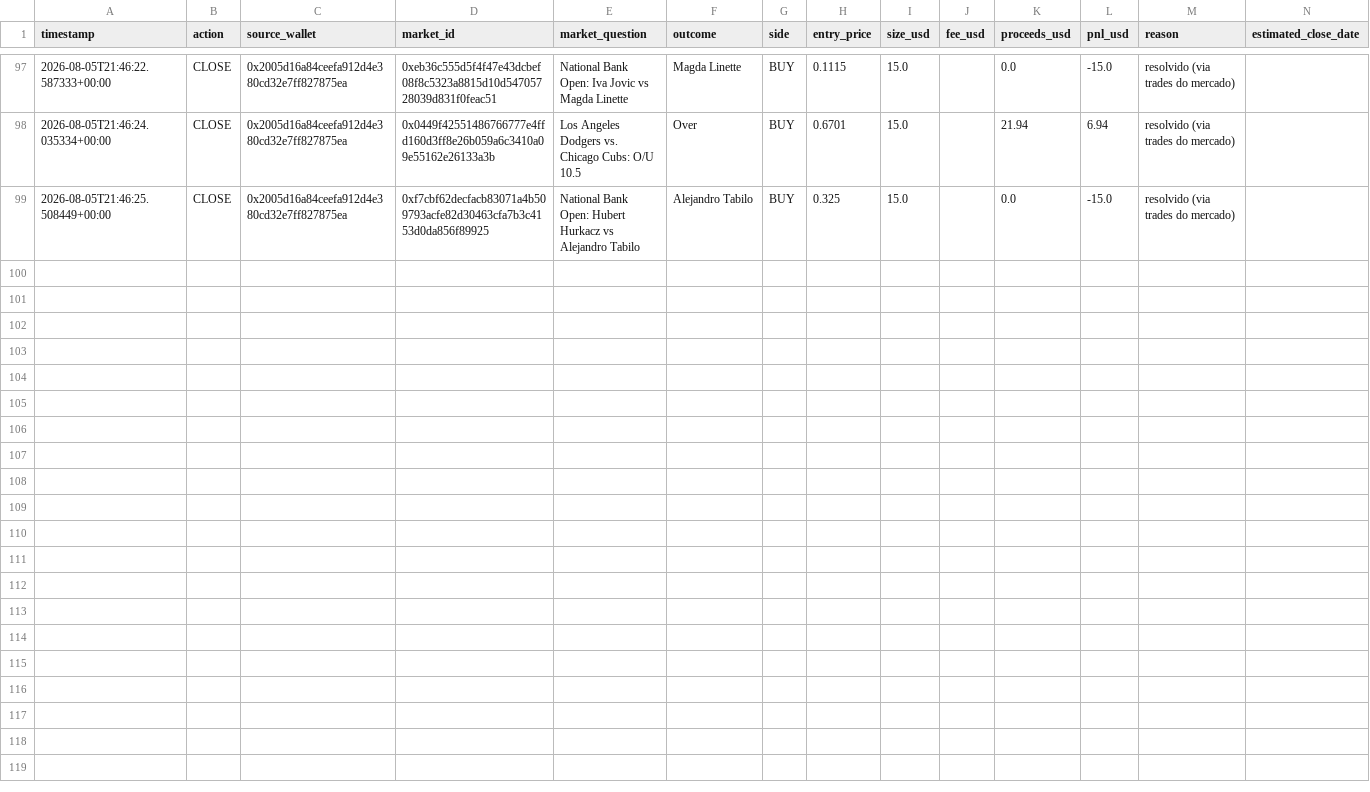
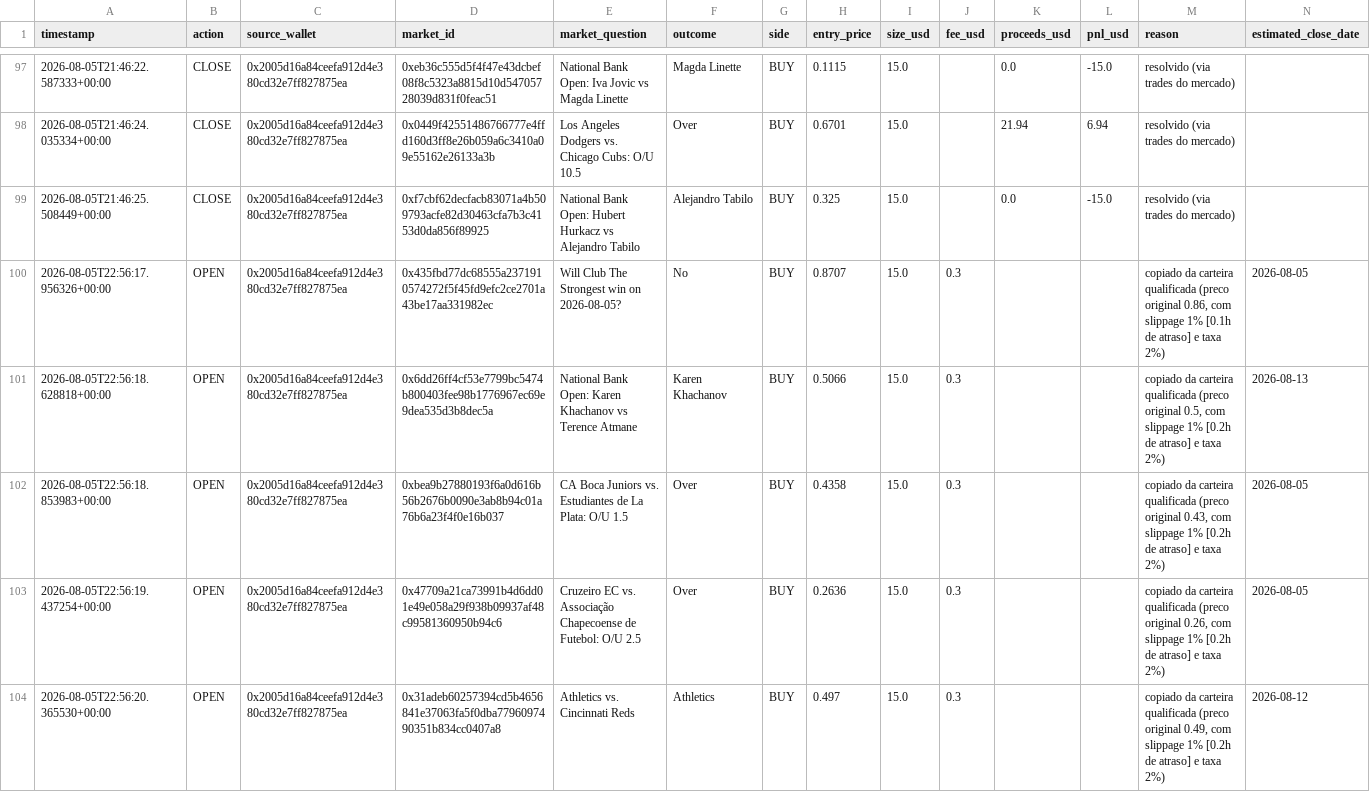
Before and after one commit to RomelNeto/testbot, a CSV file: data/trade_log.csv, drawn as a sheet; only a part is shown, gaps mark what is left out; the diff covers the shown part only; the diff names each change by its address in the sheet, - before the commit and + after, or states it on an @@ line.

```diff
--- a/data/trade_log.csv
+++ b/data/trade_log.csv
+row 100: 2026-08-05T22:56:17.956326+00:00 | OPEN | 0x2005d16a84ceefa912d4e380cd32e7ff827875ea | 0x435fbd77dc68555a2371910574272f5f45fd9efc2ce2701a43be17aa331982ec | Will Club The Strongest win on 2026-08-05? | No | BUY | 0.8707 | 15.0 | 0.3 |  |  | copiado da carteira qualificada (preco original 0.86, com slippage 1% [0.1h de atraso] e taxa 2%) | 2026-08-05
+row 101: 2026-08-05T22:56:18.628818+00:00 | OPEN | 0x2005d16a84ceefa912d4e380cd32e7ff827875ea | 0x6dd26ff4cf53e7799bc5474b800403fee98b1776967ec69e9dea535d3b8dec5a | National Bank Open: Karen Khachanov vs Terence Atmane | Karen Khachanov | BUY | 0.5066 | 15.0 | 0.3 |  |  | copiado da carteira qualificada (preco original 0.5, com slippage 1% [0.2h de atraso] e taxa 2%) | 2026-08-13
+row 102: 2026-08-05T22:56:18.853983+00:00 | OPEN | 0x2005d16a84ceefa912d4e380cd32e7ff827875ea | 0xbea9b27880193f6a0d616b56b2676b0090e3ab8b94c01a76b6a23f4f0e16b037 | CA Boca Juniors vs. Estudiantes de La Plata: O/U 1.5 | Over | BUY | 0.4358 | 15.0 | 0.3 |  |  | copiado da carteira qualificada (preco original 0.43, com slippage 1% [0.2h de atraso] e taxa 2%) | 2026-08-05
+row 103: 2026-08-05T22:56:19.437254+00:00 | OPEN | 0x2005d16a84ceefa912d4e380cd32e7ff827875ea | 0x47709a21ca73991b4d6dd01e49e058a29f938b09937af48c99581360950b94c6 | Cruzeiro EC vs. Associação Chapecoense de Futebol: O/U 2.5 | Over | BUY | 0.2636 | 15.0 | 0.3 |  |  | copiado da carteira qualificada (preco original 0.26, com slippage 1% [0.2h de atraso] e taxa 2%) | 2026-08-05
+row 104: 2026-08-05T22:56:20.365530+00:00 | OPEN | 0x2005d16a84ceefa912d4e380cd32e7ff827875ea | 0x31adeb60257394cd5b4656841e37063fa5f0dba7796097490351b834cc0407a8 | Athletics vs. Cincinnati Reds | Athletics | BUY | 0.497 | 15.0 | 0.3 |  |  | copiado da carteira qualificada (preco original 0.49, com slippage 1% [0.2h de atraso] e taxa 2%) | 2026-08-12
```
Also changed, not shown: 5 added rows elsewhere in this file, 2 other files.
